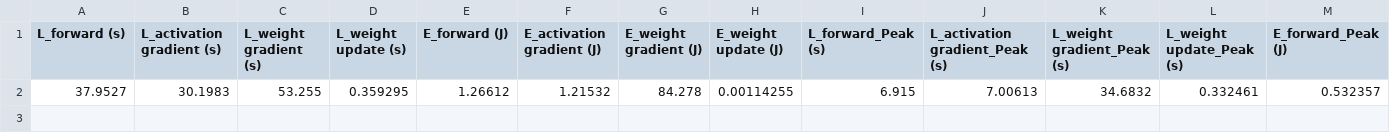
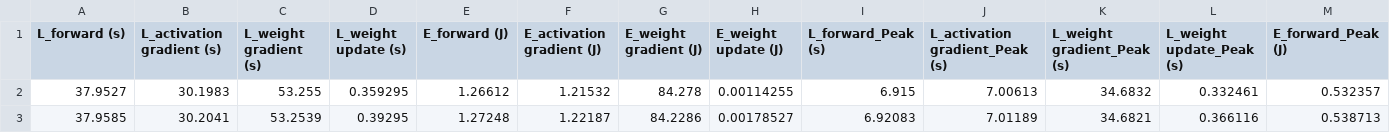
Before and after one commit to nclelee/neurosim-training-results, a CSV file: NeuroSim_Output.csv, drawn as a sheet; only a part is shown; rows hold the shown columns only; the diff names each change by its address in the sheet, - before the commit and + after, or states it on an @@ line.

```diff
--- a/NeuroSim_Output.csv
+++ b/NeuroSim_Output.csv
+row 3: 37.9585 | 30.2041 | 53.2539 | 0.39295 | 1.27248 | 1.22187 | 84.2286 | 0.00178527 | 6.92083 | 7.01189 | 34.6821 | 0.366116 | 0.538713
```
Also changed, not shown: NeuroSim_Results_Each_Epoch/NeuroSim_Breakdown_Epock_0.csv, NeuroSim_Results_Each_Epoch/NeuroSim_Breakdown_Epock_1.csv, 20 other files.
